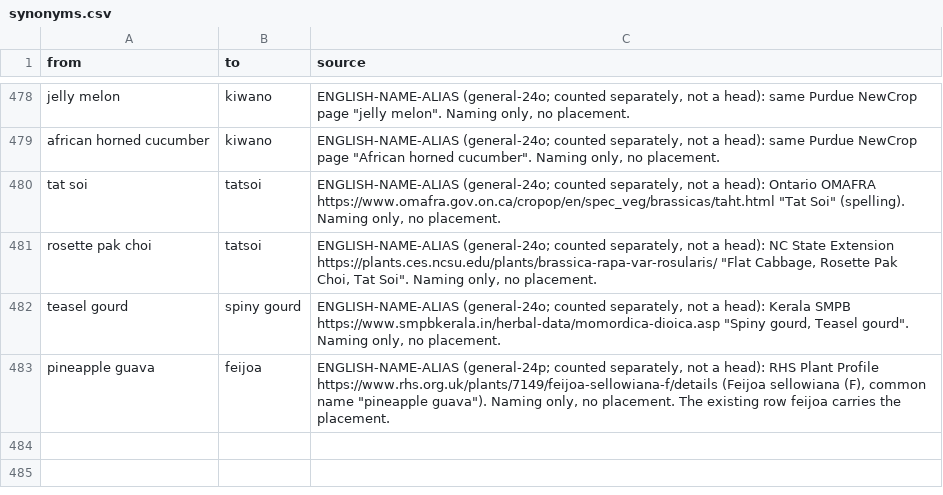
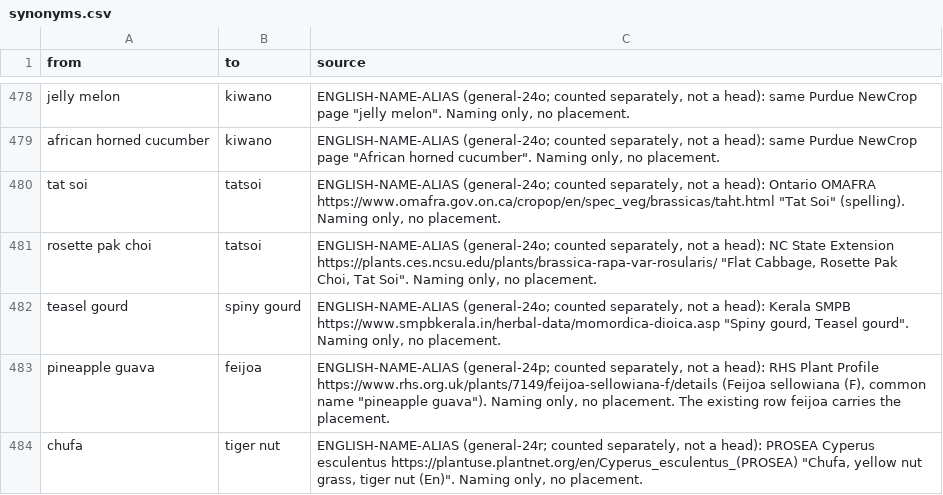
Before and after one commit to saurabh2894/FoodScanner, a CSV file: src/foodscan/resources/synonyms.csv, drawn as a sheet; only a part is shown, gaps mark what is left out.

```diff
--- a/src/foodscan/resources/synonyms.csv
+++ b/src/foodscan/resources/synonyms.csv
@@ -483 +483,2 @@ teasel gourd,spiny gourd,"ENGLISH-NAME-ALIAS (general-24o; counted separately, n
 pineapple guava,feijoa,"ENGLISH-NAME-ALIAS (general-24p; counted separately, not a head): RHS Plant Profile https://www.rhs.org.uk/plants/7149/feijoa-sellowiana-f/details (Feijoa sellowiana (F), common name ""pineapple guava""). Naming only, no placement. The existing row feijoa carries the placement."
+chufa,tiger nut,"ENGLISH-NAME-ALIAS (general-24r; counted separately, not a head): PROSEA Cyperus esculentus https://plantuse.plantnet.org/en/Cyperus_esculentus_(PROSEA) ""Chufa, yellow nut grass, tiger nut (En)"". Naming only, no placement."
```
Also changed, not shown: src/foodscan/resources/lexicon.csv, 3 other files.
